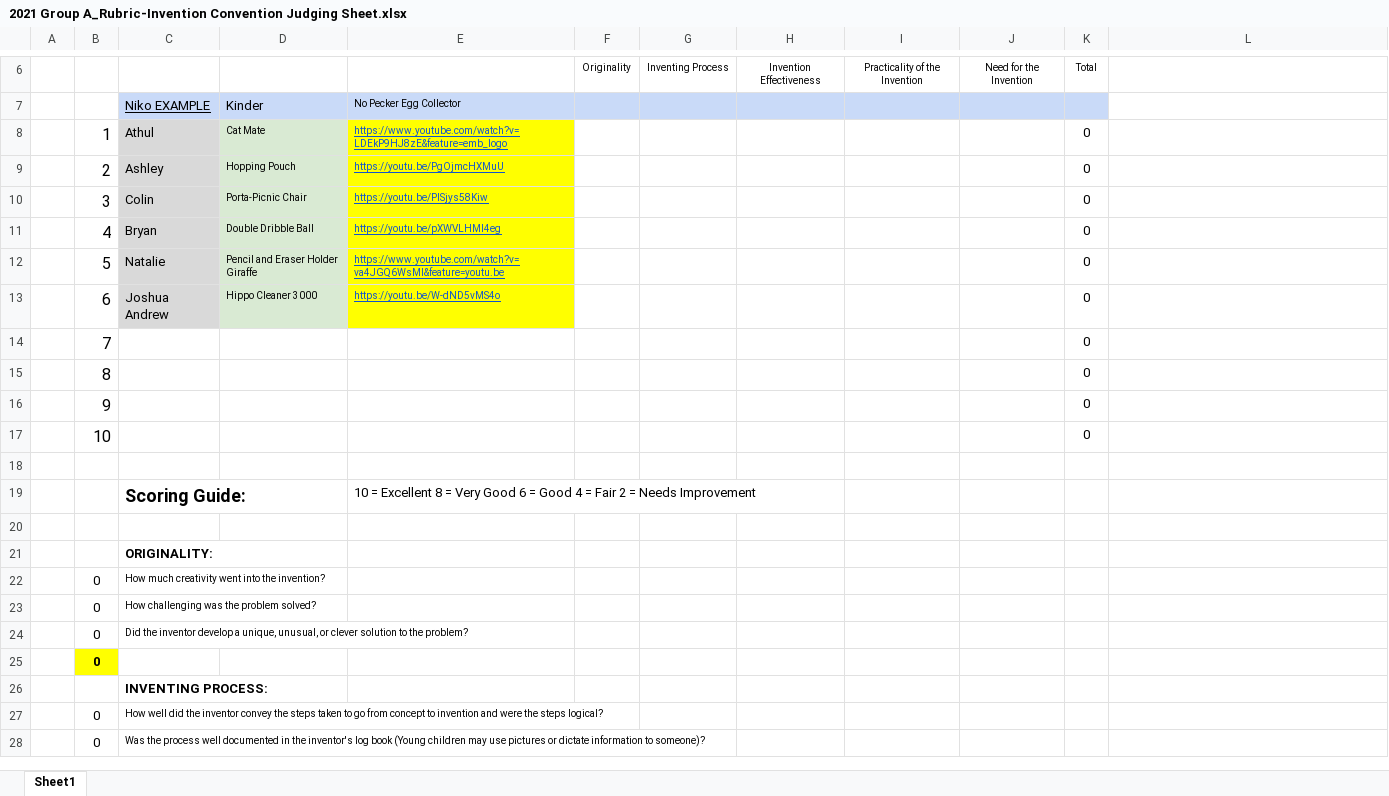
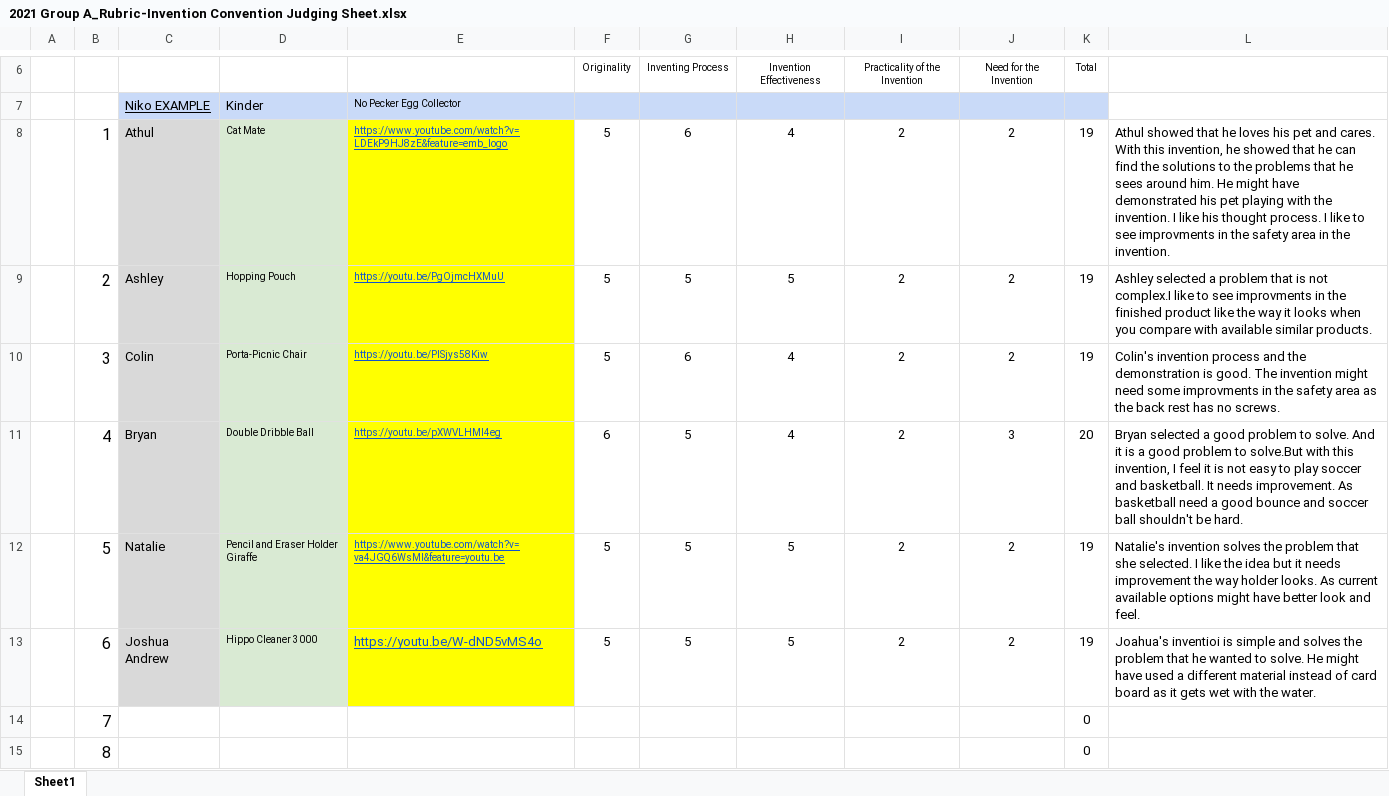
Before and after one commit to jgit2015/myhello, an Excel workbook: 2021 Group A_Rubric-Invention Convention Judging Sheet.xlsx, sheet Sheet1, drawn as a sheet; only a part is shown, gaps mark what is left out; the shorter side is filled out with more unchanged rows; values as stored, in another font and other column widths than the file's, no borders; charts and pictures not drawn; the diff names each change by its address in the sheet, - before the commit and + after, or states it on an @@ line.

Commit message:
invention

```diff
--- a/2021 Group A_Rubric-Invention Convention Judging Sheet.xlsx (sheet Sheet1)
+++ b/2021 Group A_Rubric-Invention Convention Judging Sheet.xlsx (sheet Sheet1)
-F8:F10: (empty)
+F8:F10: 5
-G8: (empty)
+G8: 6
-H8: (empty)
+H8: 4
-I8:I13: (empty)
+I8:I13: 2
-J8:J10: (empty)
+J8:J10: 2
-K8:K10: 0
+K8:K10: 19
-L8: (empty)
+L8: Athul showed that he loves his pet and cares. With this invention, he showed that he can find the solutions to the problems that he sees around him. He might have demonstrated his pet playing with the invention. I like his thought process. I like to see improvments in the safety area in the invention.
-G9: (empty)
+G9: 5
-H9: (empty)
+H9: 5
-L9: (empty)
+L9: Ashley selected a problem that is not complex.I like to see improvments in the finished product like the way it looks when you compare with available similar products.
-G10: (empty)
+G10: 6
-H10:H11: (empty)
+H10:H11: 4
-L10: (empty)
+L10: Colin's invention process and the demonstration is good. The invention might need some improvments in the safety area as the back rest has no screws.
-F11: (empty)
+F11: 6
-G11:G13: (empty)
+G11:G13: 5
-J11: (empty)
+J11: 3
-K11: 0
+K11: 20
-L11: (empty)
+L11: Bryan selected a good problem to solve. And it is a good problem to solve.But with this invention, I feel it is not easy to play soccer and basketball. It needs improvement. As basketball need a good bounce and soccer ball shouldn't be hard.
-F12:F13: (empty)
+F12:F13: 5
-H12:H13: (empty)
+H12:H13: 5
-J12:J13: (empty)
+J12:J13: 2
-K12:K13: 0
+K12:K13: 19
-L12: (empty)
+L12: Natalie's invention solves the problem that she selected. I like the idea but it needs improvement the way holder looks. As current available options might have better look and feel.
@@ E13 text size: larger @@
-L13: (empty)
+L13: Joahua's inventioi is simple and solves the problem that he wanted to solve. He might have used a different material instead of card board as it gets wet with the water.
```
Also changed, not shown: charts or pictures.
